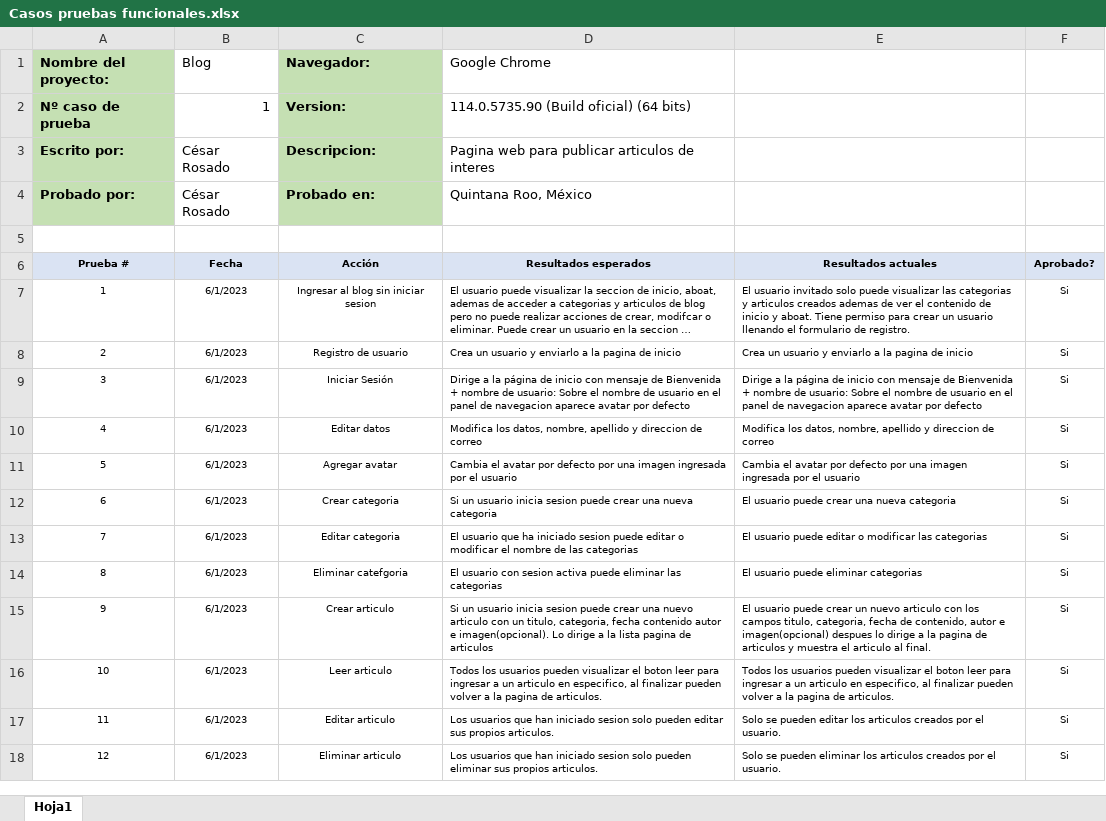
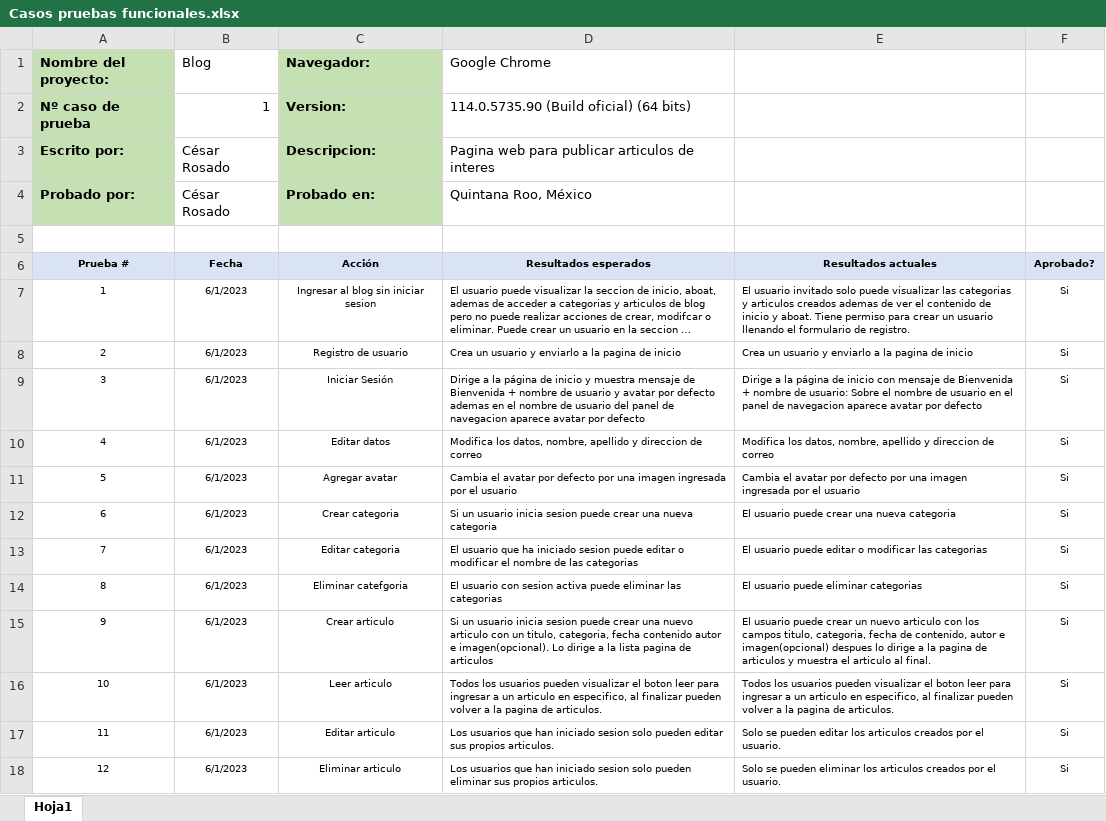
Before and after one commit to cesar-rosado/proyeto_final_blog, an Excel workbook: Casos pruebas funcionales.xlsx, sheet Hoja1, drawn as a sheet; long unchanged cells end in …; values as stored, in another font and other column widths than the file's, no borders; the diff names each change by its address in the sheet, - before the commit and + after, or states it on an @@ line.

Commit message:
Se agrego casos de pruebas funcionales.xlsx y se modifico el index para que muestre avatar e imagen de inicio

```diff
--- a/Casos pruebas funcionales.xlsx (sheet Hoja1)
+++ b/Casos pruebas funcionales.xlsx (sheet Hoja1)
-D9 (Google Chrome): …de inicio con mensaje de Bienvenida + nombre de usuario: Sobre el nombre de usuario en el panel de…
+D9 (Google Chrome): …de inicio y muestra mensaje de Bienvenida + nombre de usuario y avatar por defecto ademas en el nombre de usuario del panel de…
```
Also changed, not shown: 4 other files.
